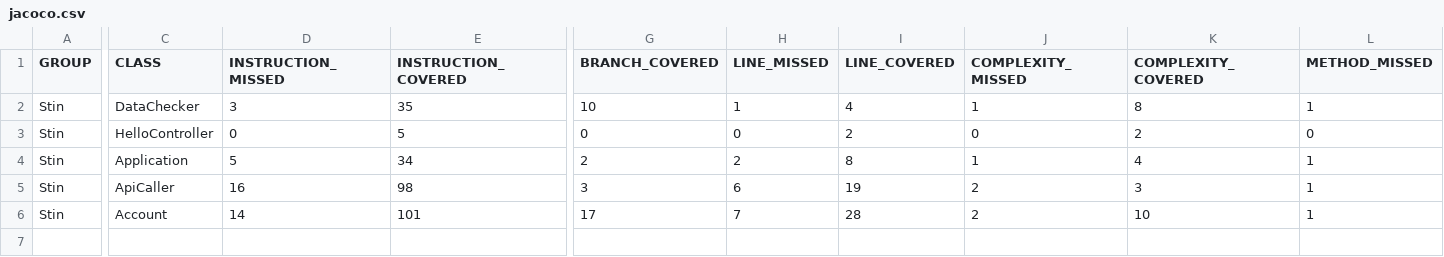
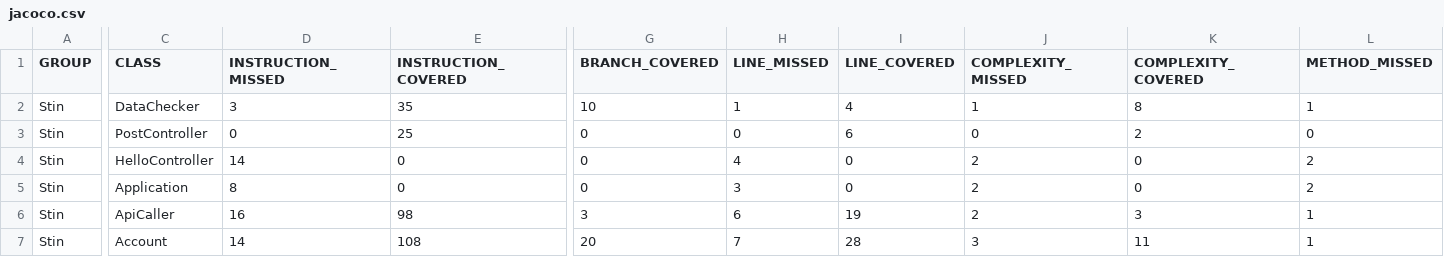
Before and after one commit to cizek-maritn/STIN_Sem, a CSV file: target/site/jacoco/jacoco.csv, drawn as a sheet; only a part is shown, gaps mark what is left out; addresses are those after the commit; rows hold the shown columns only; the diff covers the shown part only; the diff names each change by its address in the sheet, - before the commit and + after, or states it on an @@ line.

```diff
--- a/target/site/jacoco/jacoco.csv
+++ b/target/site/jacoco/jacoco.csv
+row 3: Stin | PostController | 0 | 25 | 0 | 0 | 6 | 0 | 2 | 0
-D4 (INSTRUCTION_MISSED): 0
+D4 (INSTRUCTION_MISSED): 14
-E4 (INSTRUCTION_COVERED): 5
+E4 (INSTRUCTION_COVERED): 0
-H4 (LINE_MISSED): 0
+H4 (LINE_MISSED): 4
-I4 (LINE_COVERED): 2
+I4 (LINE_COVERED): 0
-J4 (COMPLEXITY_MISSED): 0
+J4 (COMPLEXITY_MISSED): 2
-K4 (COMPLEXITY_COVERED): 2
+K4 (COMPLEXITY_COVERED): 0
-L4 (METHOD_MISSED): 0
+L4 (METHOD_MISSED): 2
-D5 (INSTRUCTION_MISSED): 5
+D5 (INSTRUCTION_MISSED): 8
-E5 (INSTRUCTION_COVERED): 34
+E5 (INSTRUCTION_COVERED): 0
-G5 (BRANCH_COVERED): 2
+G5 (BRANCH_COVERED): 0
-H5 (LINE_MISSED): 2
+H5 (LINE_MISSED): 3
-I5 (LINE_COVERED): 8
+I5 (LINE_COVERED): 0
-J5 (COMPLEXITY_MISSED): 1
+J5 (COMPLEXITY_MISSED): 2
-K5 (COMPLEXITY_COVERED): 4
+K5 (COMPLEXITY_COVERED): 0
-L5 (METHOD_MISSED): 1
+L5 (METHOD_MISSED): 2
-E7 (INSTRUCTION_COVERED): 101
+E7 (INSTRUCTION_COVERED): 108
-G7 (BRANCH_COVERED): 17
+G7 (BRANCH_COVERED): 20
-J7 (COMPLEXITY_MISSED): 2
+J7 (COMPLEXITY_MISSED): 3
-K7 (COMPLEXITY_COVERED): 10
+K7 (COMPLEXITY_COVERED): 11
```
Also changed, not shown: 3 edited cells elsewhere in this file, 53 other files.
